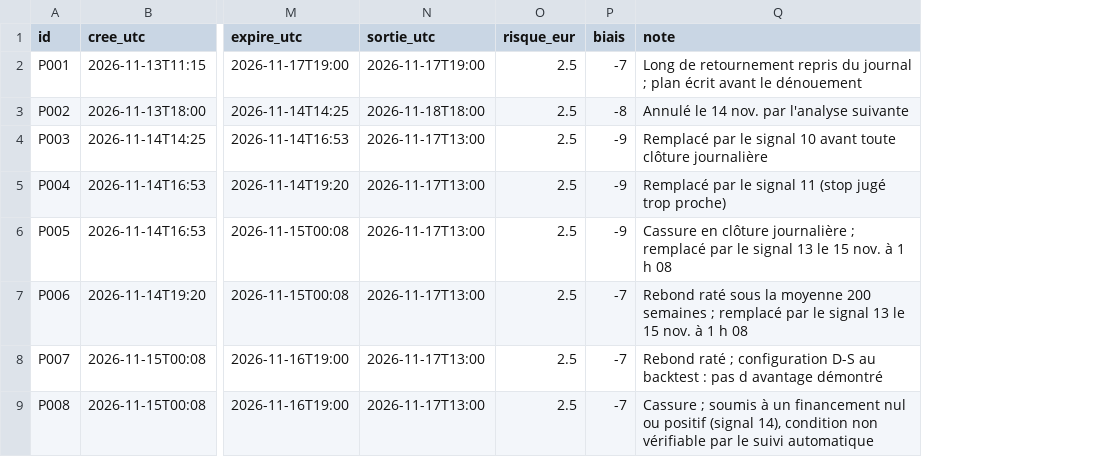
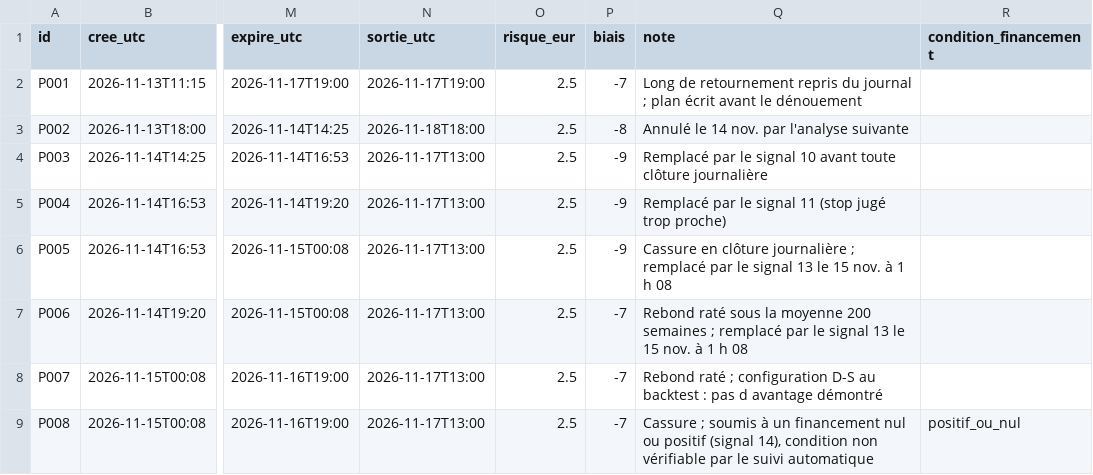
Before and after one commit to valentexi/btc-data, a CSV file: papier/plans.csv, drawn as a sheet; only a part is shown, gaps mark what is left out; the diff names each change by its address in the sheet, - before the commit and + after, or states it on an @@ line.

```diff
--- a/papier/plans.csv
+++ b/papier/plans.csv
+column R (condition_financement), row 9: positif_ou_nul
```
Also changed, not shown: 10 other files.
